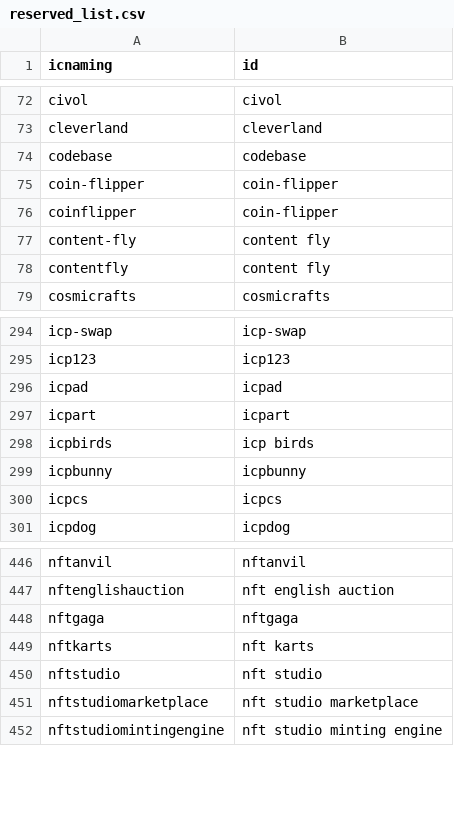
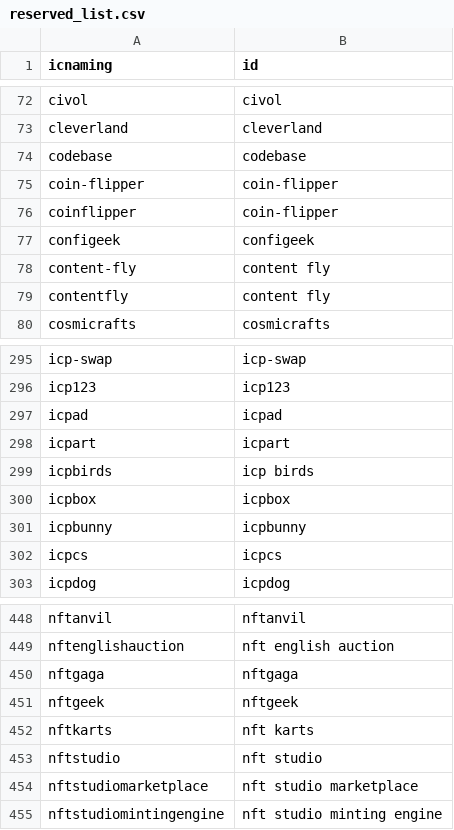
Before and after one commit to IC-Naming/icnaming, a CSV file: src/reserved/reserved_list.csv, drawn as a sheet; only a part is shown, gaps mark what is left out.

```diff
--- a/src/reserved/reserved_list.csv
+++ b/src/reserved/reserved_list.csv
@@ -76,2 +76,3 @@ coin-flipper,coin-flipper
 coinflipper,coin-flipper
+configeek,configeek
 content-fly,content fly
@@ -298,2 +299,3 @@ icpart,icpart
 icpbirds,icp birds
+icpbox,icpbox
 icpbunny,icpbunny
@@ -448,2 +450,3 @@ nftenglishauction,nft english auction
 nftgaga,nftgaga
+nftgeek,nftgeek
 nftkarts,nft karts
```
Also changed, not shown: src/reserved/reserved.csv, 51 other files.
